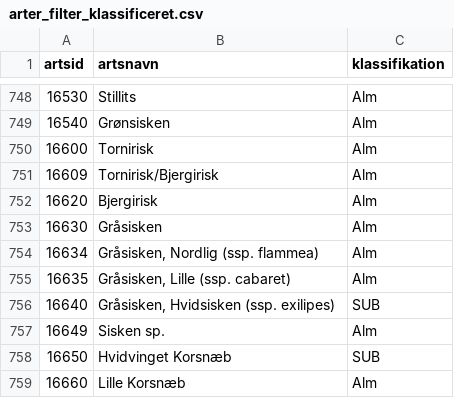
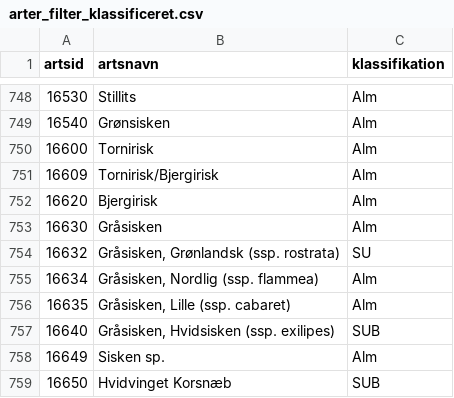
Before and after one commit to thyholm1234/DOF.not-2, a CSV file: data/arter_filter_klassificeret.csv, drawn as a sheet; only a part is shown, gaps mark what is left out; the shorter side is filled out with more unchanged rows.

```diff
--- a/data/arter_filter_klassificeret.csv
+++ b/data/arter_filter_klassificeret.csv
@@ -753,2 +753,3 @@ artsid;artsnavn;klassifikation
 16630;Gråsisken;Alm
+16632;Gråsisken, Grønlandsk (ssp. rostrata);SU
 16634;Gråsisken, Nordlig (ssp. flammea);Alm
```
Also changed, not shown: web/data/arter_filter_klassificeret.csv, 18 other files.
